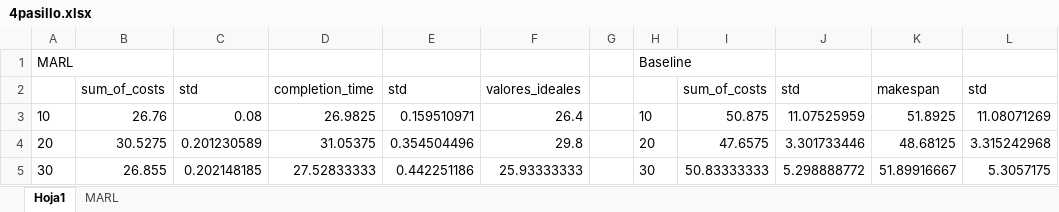
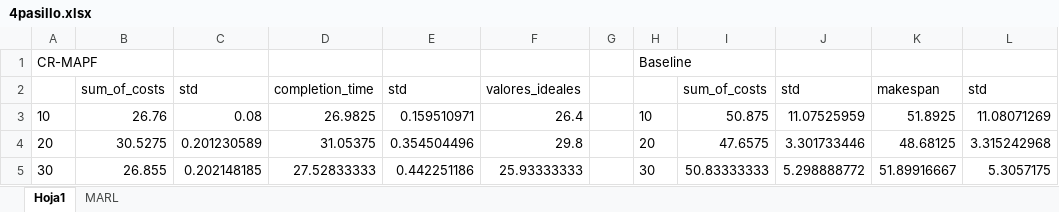
Before and after one commit to AmigoManuel/MT-MARL, an Excel workbook: memoria/escalar_agentes/4pasillo/4pasillo.xlsx, sheet Hoja1, drawn as a sheet; only a part is shown; values as stored, in another font and other column widths than the file's, no borders; charts and pictures not drawn; the diff names each change by its address in the sheet, - before the commit and + after, or states it on an @@ line.

Commit message:
ajustes xlsx

```diff
--- a/memoria/escalar_agentes/4pasillo/4pasillo.xlsx (sheet Hoja1)
+++ b/memoria/escalar_agentes/4pasillo/4pasillo.xlsx (sheet Hoja1)
-A1: MARL
+A1: CR-MAPF
```
Also changed, not shown: charts or pictures, memoria/escalar_agentes/libre/libre.xlsx, memoria/escalar_agentes/pasillo/pasillo.xlsx, 6 other files.
